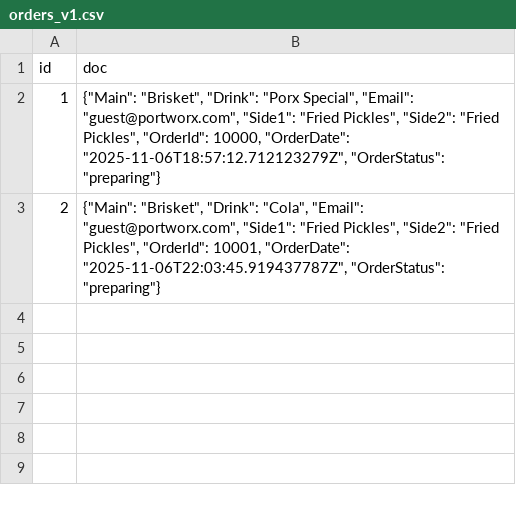
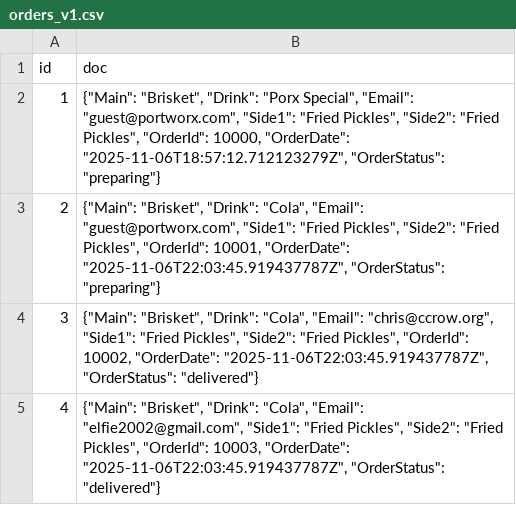
Before and after one commit to ccrow42/db-devops-demo, a CSV file: pxbbq/reference-data/orders_v1.csv, drawn as a sheet.

Commit message:
Update orders_v1.csv

```diff
--- a/pxbbq/reference-data/orders_v1.csv
+++ b/pxbbq/reference-data/orders_v1.csv
@@ -3 +3,3 @@
 2,"{""Main"": ""Brisket"", ""Drink"": ""Cola"", ""Email"": ""guest@portworx.com"", ""Side1"": ""Fried Pickles"", ""Side2"": ""Fried Pickles"", ""OrderId"": 10001, ""OrderDate"": ""2025-11-06T22:03:45.919437787Z"", ""OrderStatus"": ""preparing""}"
+3,"{""Main"": ""Brisket"", ""Drink"": ""Cola"", ""Email"": ""chris@ccrow.org"", ""Side1"": ""Fried Pickles"", ""Side2"": ""Fried Pickles"", ""OrderId"": 10002, ""OrderDate"": ""2025-11-06T22:03:45.919437787Z"", ""OrderStatus"": ""delivered""}"
+4,"{""Main"": ""Brisket"", ""Drink"": ""Cola"", ""Email"": ""elfie2002@gmail.com"", ""Side1"": ""Fried Pickles"", ""Side2"": ""Fried Pickles"", ""OrderId"": 10003, ""OrderDate"": ""2025-11-06T22:03:45.919437787Z"", ""OrderStatus"": ""delivered""}"
```
